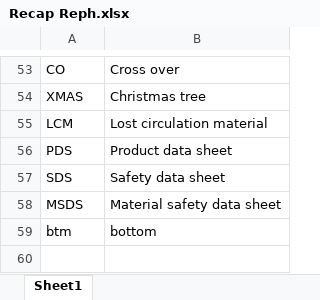
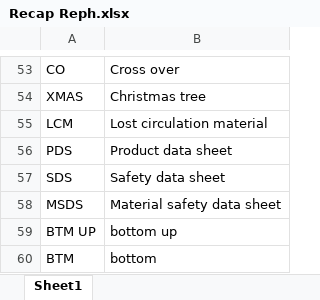
Before and after one commit to Hazadrous2/Drilling-fluids-recap, an Excel workbook: Recap Reph.xlsx, sheet Sheet1, drawn as a sheet; only a part is shown, gaps mark what is left out; values as stored, in another font and other column widths than the file's, no borders; table styles not drawn; removed rows and columns are numbered as before the commit, all else as after; the diff names each change by its address in the sheet, - before the commit and + after, or states it on an @@ line.

Commit message:
Add files via upload

```diff
--- a/Recap Reph.xlsx (sheet Sheet1)
+++ b/Recap Reph.xlsx (sheet Sheet1)
-row 59: btm | bottom
+row 59: BTM UP | bottom up
+row 60: BTM | bottom
```
